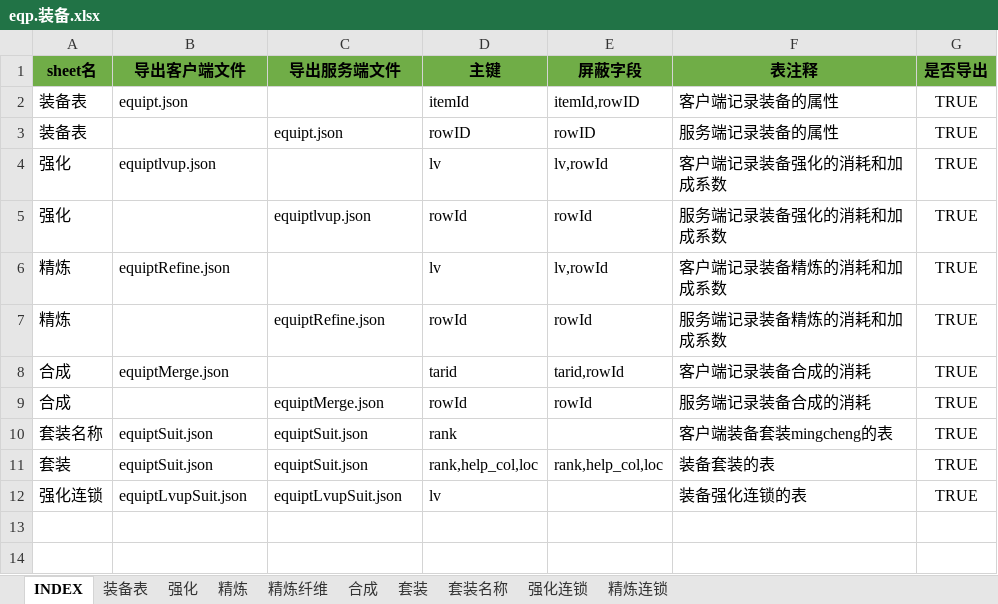
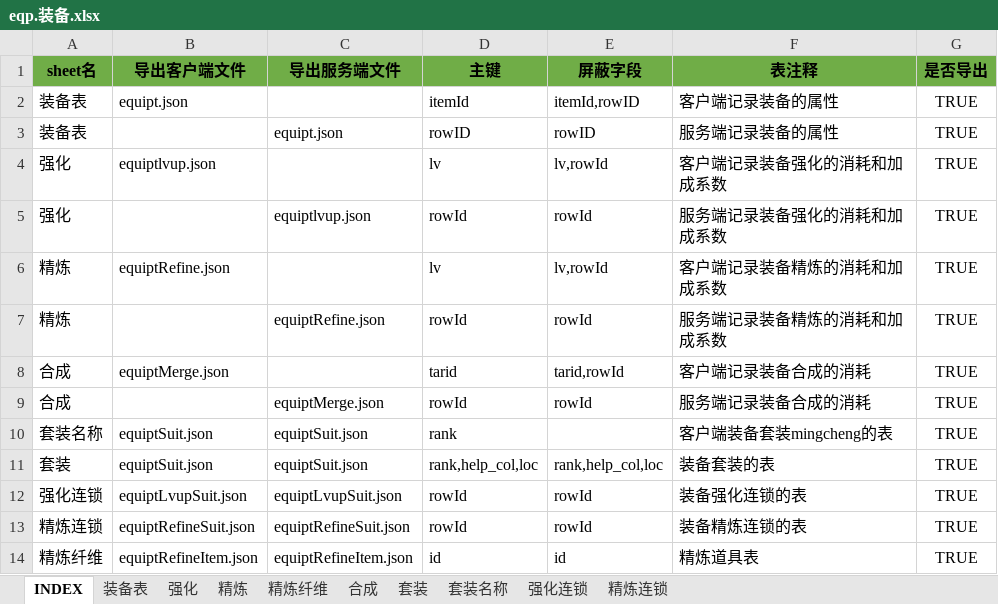
Before and after one commit to hataksumo/UIDesigner, an Excel workbook: Excel/eqp.装备.xlsx, sheet INDEX, drawn as a sheet; values as stored, in another font and other column widths than the file's, no borders; the diff names each change by its address in the sheet, - before the commit and + after, or states it on an @@ line.

Commit message:
强化连锁，精炼连锁，增加0级

```diff
--- a/Excel/eqp.装备.xlsx (sheet INDEX)
+++ b/Excel/eqp.装备.xlsx (sheet INDEX)
-D12 (主键): lv
+D12 (主键): rowId
-E12 (屏蔽字段): (empty)
+E12 (屏蔽字段): rowId
+row 13: 精炼连锁 | equiptRefineSuit.json | equiptRefineSuit.json | rowId | rowId | 装备精炼连锁的表 | TRUE
+row 14: 精炼纤维 | equiptRefineItem.json | equiptRefineItem.json | id | id | 精炼道具表 | TRUE
```
Also changed, not shown: sheet 强化连锁, sheet 精炼连锁.
